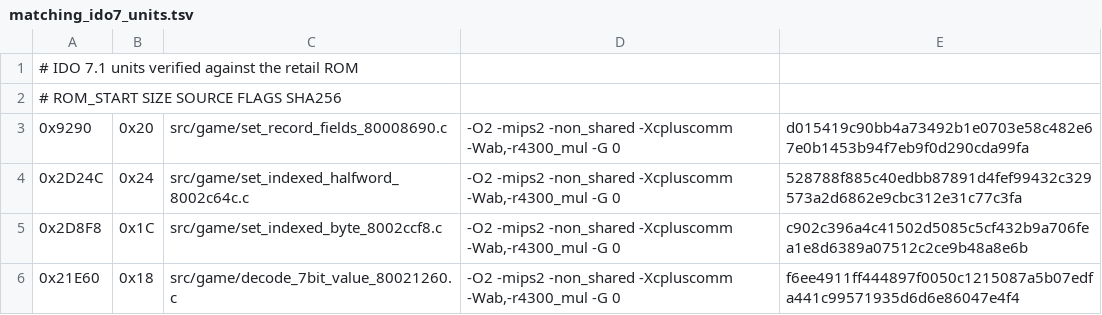
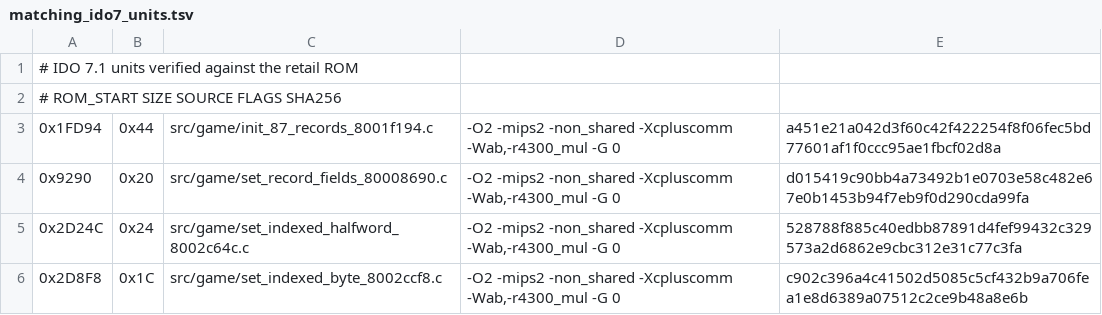
Before and after one commit to TheGh0stShip/Nagano-Winter-Olympics-98-N64, a TSV file: config/us/matching_ido7_units.tsv, drawn as a sheet; only a part is shown; the shorter side is filled out with more unchanged rows.

```diff
--- a/config/us/matching_ido7_units.tsv
+++ b/config/us/matching_ido7_units.tsv
@@ -2,2 +2,3 @@
 # ROM_START SIZE SOURCE FLAGS SHA256
+0x1FD94	0x44	src/game/init_87_records_8001f194.c	-O2 -mips2 -non_shared -Xcpluscomm -Wab,-r4300_mul -G 0	a451e21a042d3f60c42f422254f8f06fec5bd77601af1f0ccc95ae1fbcf02d8a
 0x9290	0x20	src/game/set_record_fields_80008690.c	-O2 -mips2 -non_shared -Xcpluscomm -Wab,-r4300_mul -G 0	d015419c90bb4a73492b1e0703e58c482e67e0b1453b94f7eb9f0d290cda99fa
```
Also changed, not shown: config/us/matching_ido_units.tsv, 8 other files.
